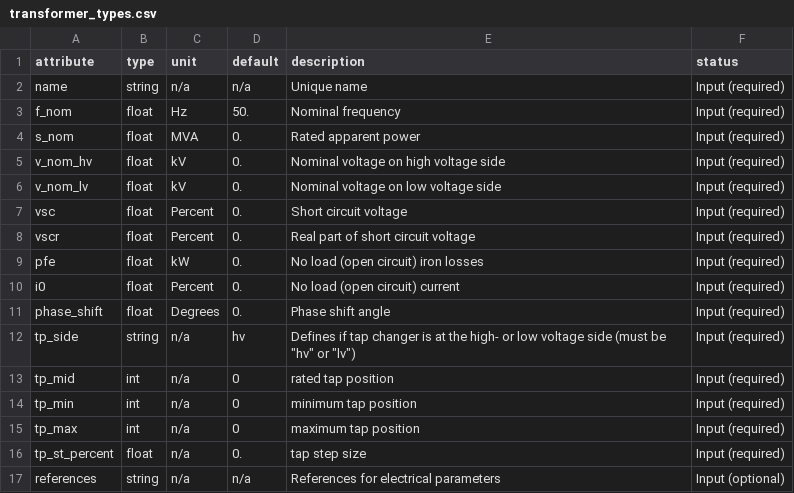
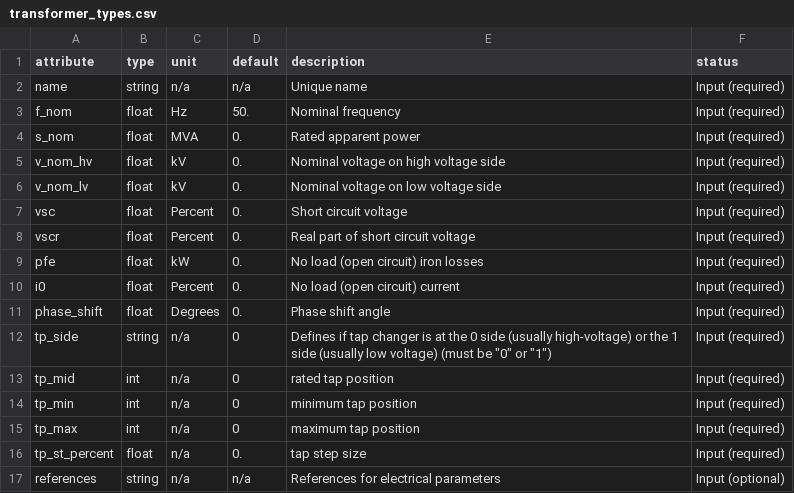
Before and after one commit to PyPSA/PyPSA, a CSV file: pypsa/component_attrs/transformer_types.csv, drawn as a sheet.

```diff
--- a/pypsa/component_attrs/transformer_types.csv
+++ b/pypsa/component_attrs/transformer_types.csv
@@ -11,3 +11,3 @@ i0,float,Percent,0.,No load (open circuit) current,Input (required)
 phase_shift,float,Degrees,0.,Phase shift angle,Input (required)
-tp_side,string,n/a,hv,Defines if tap changer is at the high- or low voltage side (must be "hv" or "lv"),Input (required)
+tp_side,string,n/a,0,Defines if tap changer is at the 0 side (usually high-voltage) or the 1 side (usually low voltage) (must be "0" or "1"),Input (required)
 tp_mid,int,n/a,0,rated tap position,Input (required)
```
Also changed, not shown: 5 other files.
